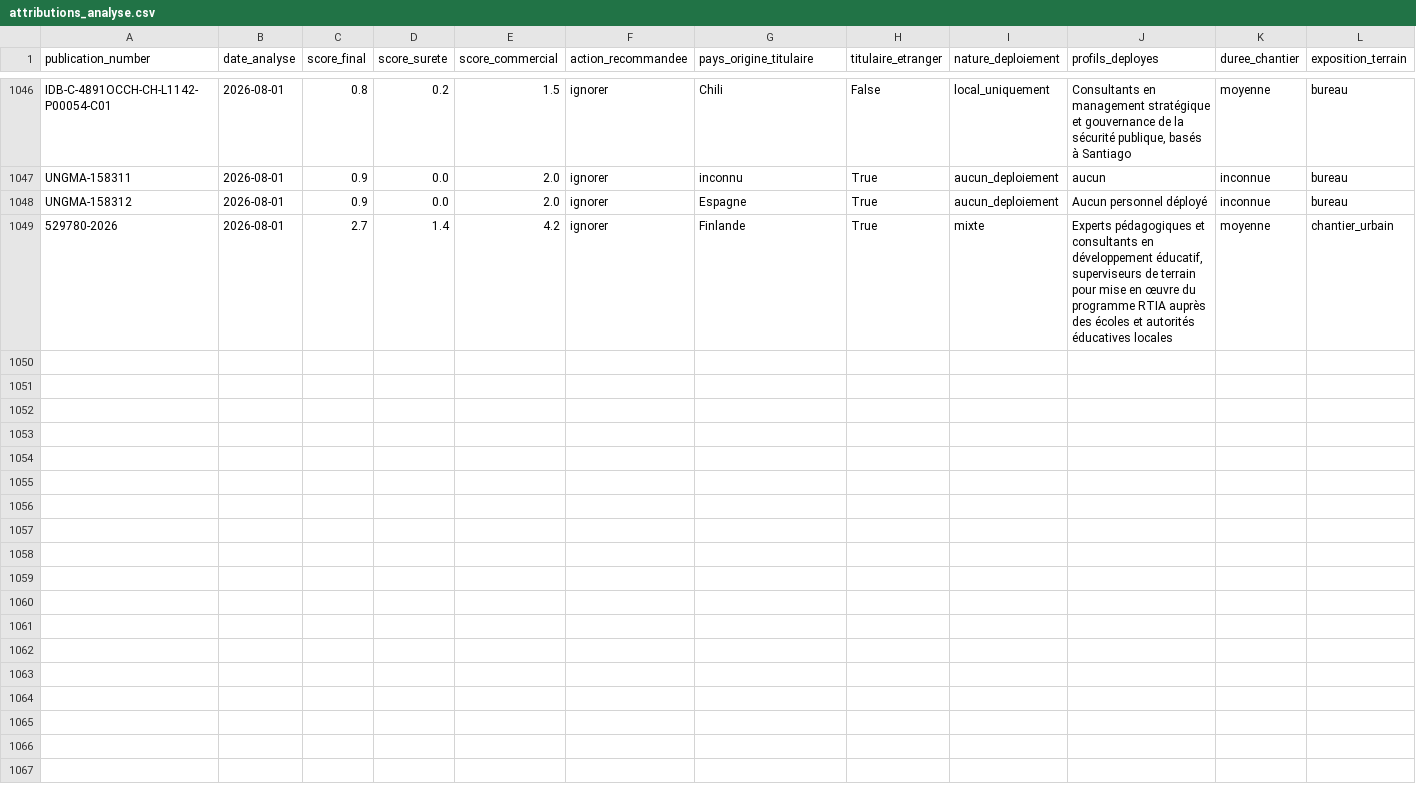
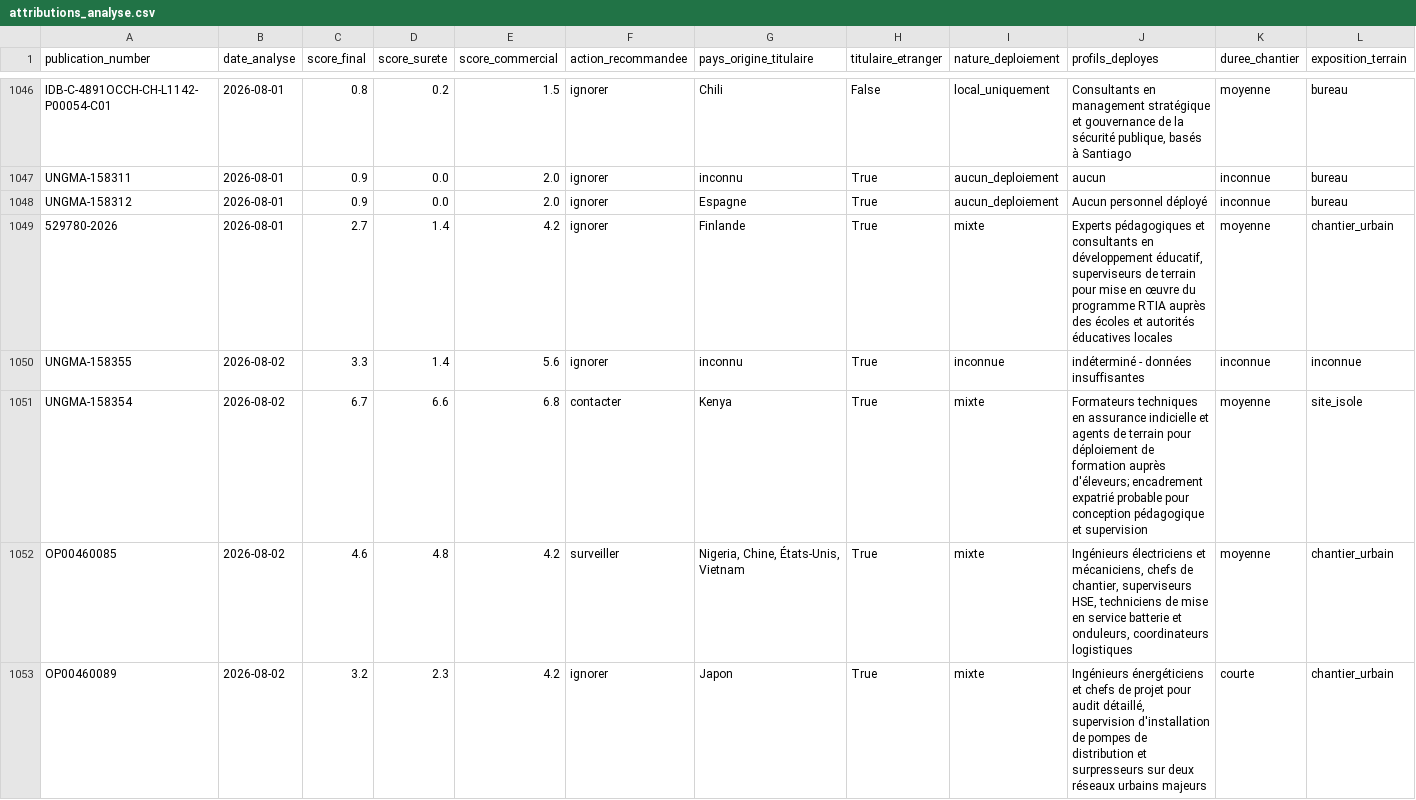
Before and after one commit to mayeulpeltier-pixel/radar-amarante, a CSV file: backups/attributions_analyse.csv, drawn as a sheet; only a part is shown, gaps mark what is left out; rows hold the shown columns only; the diff names each change by its address in the sheet, - before the commit and + after, or states it on an @@ line.

```diff
--- a/backups/attributions_analyse.csv
+++ b/backups/attributions_analyse.csv
+row 1050: UNGMA-158355 | 2026-08-02 | 3.3 | 1.4 | 5.6 | ignorer | inconnu | True | inconnue | indéterminé - données insuffisantes | inconnue | inconnue
+row 1051: UNGMA-158354 | 2026-08-02 | 6.7 | 6.6 | 6.8 | contacter | Kenya | True | mixte | Formateurs techniques en assurance indicielle et agents de terrain pour déploiement de formation auprès d'éleveurs; encadrement expatrié probable pour conception pédagogique et supervision | moyenne | site_isole
+row 1052: OP00460085 | 2026-08-02 | 4.6 | 4.8 | 4.2 | surveiller | Nigeria, Chine, États-Unis, Vietnam | True | mixte | Ingénieurs électriciens et mécaniciens, chefs de chantier, superviseurs HSE, techniciens de mise en service batterie et onduleurs, coordinateurs logistiques | moyenne | chantier_urbain
+row 1053: OP00460089 | 2026-08-02 | 3.2 | 2.3 | 4.2 | ignorer | Japon | True | mixte | Ingénieurs énergéticiens et chefs de projet pour audit détaillé, supervision d'installation de pompes de distribution et surpresseurs sur deux réseaux urbains majeurs | courte | chantier_urbain
```
Also changed, not shown: backups/afdb_radar.csv, backups/alertes_radar.csv, 4 other files.
